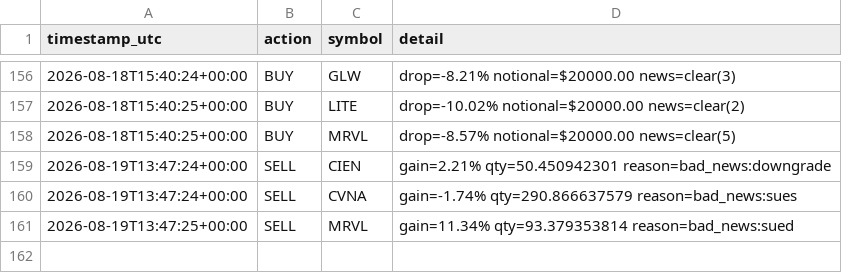
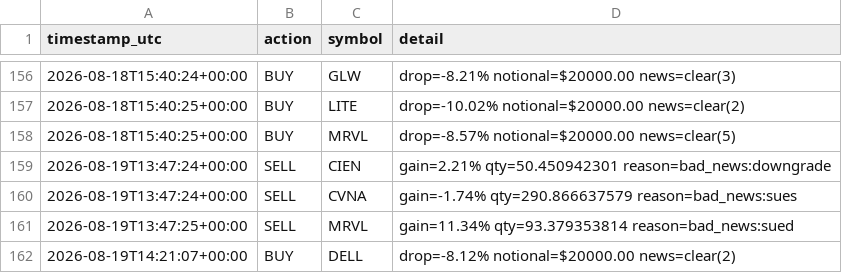
Before and after one commit to titomotta3/dip-recover-trading-bot, a CSV file: trade_log_aggressive.csv, drawn as a sheet; only a part is shown, gaps mark what is left out; the diff names each change by its address in the sheet, - before the commit and + after, or states it on an @@ line.

```diff
--- a/trade_log_aggressive.csv
+++ b/trade_log_aggressive.csv
+row 162: 2026-08-19T14:21:07+00:00 | BUY | DELL | drop=-8.12% notional=$20000.00 news=clear(2)
```
Also changed, not shown: equity_history_aggressive.csv, 4 other files.
